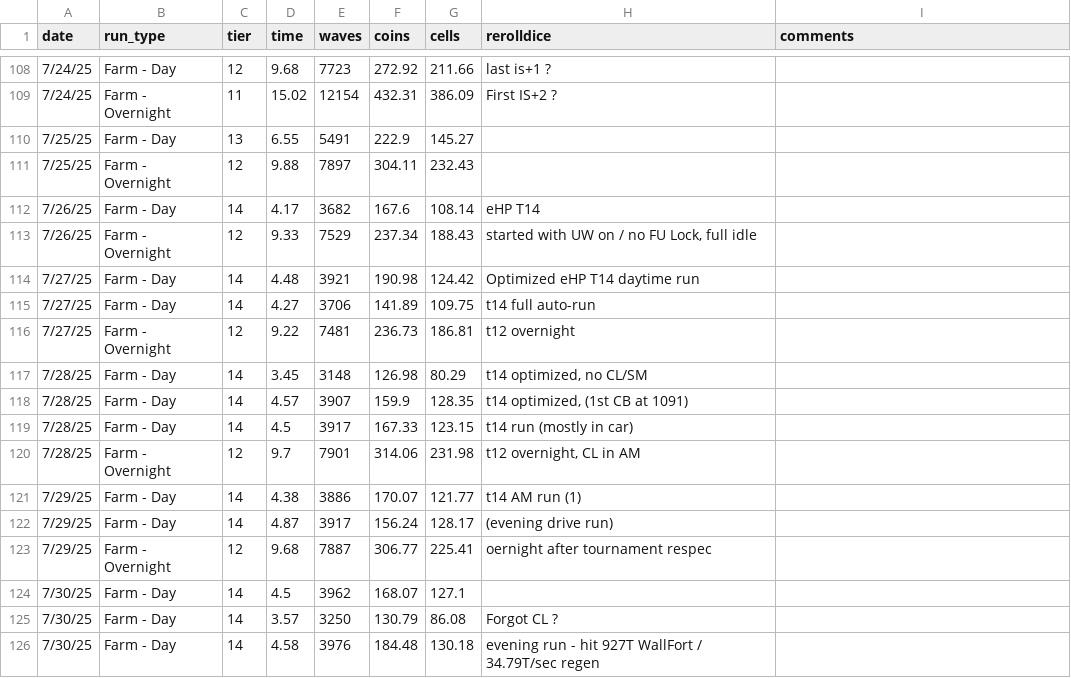
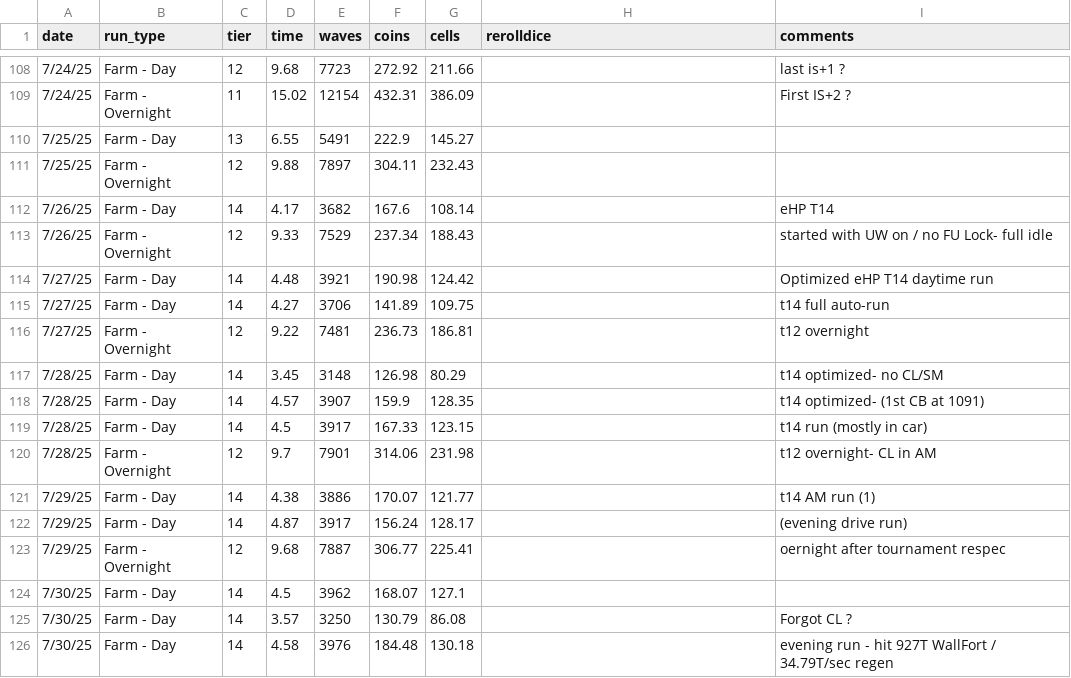
Before and after one commit to mabutterfield/tower-stats, a CSV file: runlog.csv, drawn as a sheet; only a part is shown, gaps mark what is left out; the diff covers the shown part only.

```diff
--- a/runlog.csv
+++ b/runlog.csv
@@ -108,2 +108,2 @@ date,run_type,tier,time,waves,coins,cells,rerolldice,comments
-7/24/25,Farm - Day,12,9.68,7723,272.92,211.66,last is+1 ?
-7/24/25,Farm - Overnight,11,15.02,12154,432.31,386.09,First IS+2 ?
+7/24/25,Farm - Day,12,9.68,7723,272.92,211.66,,last is+1 ?
+7/24/25,Farm - Overnight,11,15.02,12154,432.31,386.09,,First IS+2 ?
@@ -112,12 +112,12 @@ date,run_type,tier,time,waves,coins,cells,rerolldice,comments
-7/26/25,Farm - Day,14,4.17,3682,167.6,108.14,eHP T14
-7/26/25,Farm - Overnight,12,9.33,7529,237.34,188.43,"started with UW on / no FU Lock, full idle"
-7/27/25,Farm - Day,14,4.48,3921,190.98,124.42,Optimized eHP T14 daytime run
-7/27/25,Farm - Day,14,4.27,3706,141.89,109.75,t14 full auto-run
-7/27/25,Farm - Overnight,12,9.22,7481,236.73,186.81,t12 overnight
-7/28/25,Farm - Day,14,3.45,3148,126.98,80.29,"t14 optimized, no CL/SM"
-7/28/25,Farm - Day,14,4.57,3907,159.9,128.35,"t14 optimized, (1st CB at 1091)"
-7/28/25,Farm - Day,14,4.5,3917,167.33,123.15,t14 run (mostly in car)
-7/28/25,Farm - Overnight,12,9.7,7901,314.06,231.98,"t12 overnight, CL in AM"
-7/29/25,Farm - Day,14,4.38,3886,170.07,121.77,t14 AM run (1)
-7/29/25,Farm - Day,14,4.87,3917,156.24,128.17,(evening drive run)
-7/29/25,Farm - Overnight,12,9.68,7887,306.77,225.41,oernight after tournament respec
+7/26/25,Farm - Day,14,4.17,3682,167.6,108.14,,eHP T14
+7/26/25,Farm - Overnight,12,9.33,7529,237.34,188.43,,started with UW on / no FU Lock- full idle
+7/27/25,Farm - Day,14,4.48,3921,190.98,124.42,,Optimized eHP T14 daytime run
+7/27/25,Farm - Day,14,4.27,3706,141.89,109.75,,t14 full auto-run
+7/27/25,Farm - Overnight,12,9.22,7481,236.73,186.81,,t12 overnight
+7/28/25,Farm - Day,14,3.45,3148,126.98,80.29,,t14 optimized- no CL/SM
+7/28/25,Farm - Day,14,4.57,3907,159.9,128.35,,t14 optimized- (1st CB at 1091)
+7/28/25,Farm - Day,14,4.5,3917,167.33,123.15,,t14 run (mostly in car)
+7/28/25,Farm - Overnight,12,9.7,7901,314.06,231.98,,t12 overnight- CL in AM
+7/29/25,Farm - Day,14,4.38,3886,170.07,121.77,,t14 AM run (1)
+7/29/25,Farm - Day,14,4.87,3917,156.24,128.17,,(evening drive run)
+7/29/25,Farm - Overnight,12,9.68,7887,306.77,225.41,,oernight after tournament respec
@@ -125,2 +125,2 @@ date,run_type,tier,time,waves,coins,cells,rerolldice,comments
-7/30/25,Farm - Day,14,3.57,3250,130.79,86.08,Forgot CL ?
-7/30/25,Farm - Day,14,4.58,3976,184.48,130.18,evening run - hit 927T WallFort / 34.79T/sec regen
+7/30/25,Farm - Day,14,3.57,3250,130.79,86.08,,Forgot CL ?
+7/30/25,Farm - Day,14,4.58,3976,184.48,130.18,,evening run - hit 927T WallFort / 34.79T/sec regen
```
Also changed, not shown: 82 edited cells elsewhere in this file, 1 other file.
